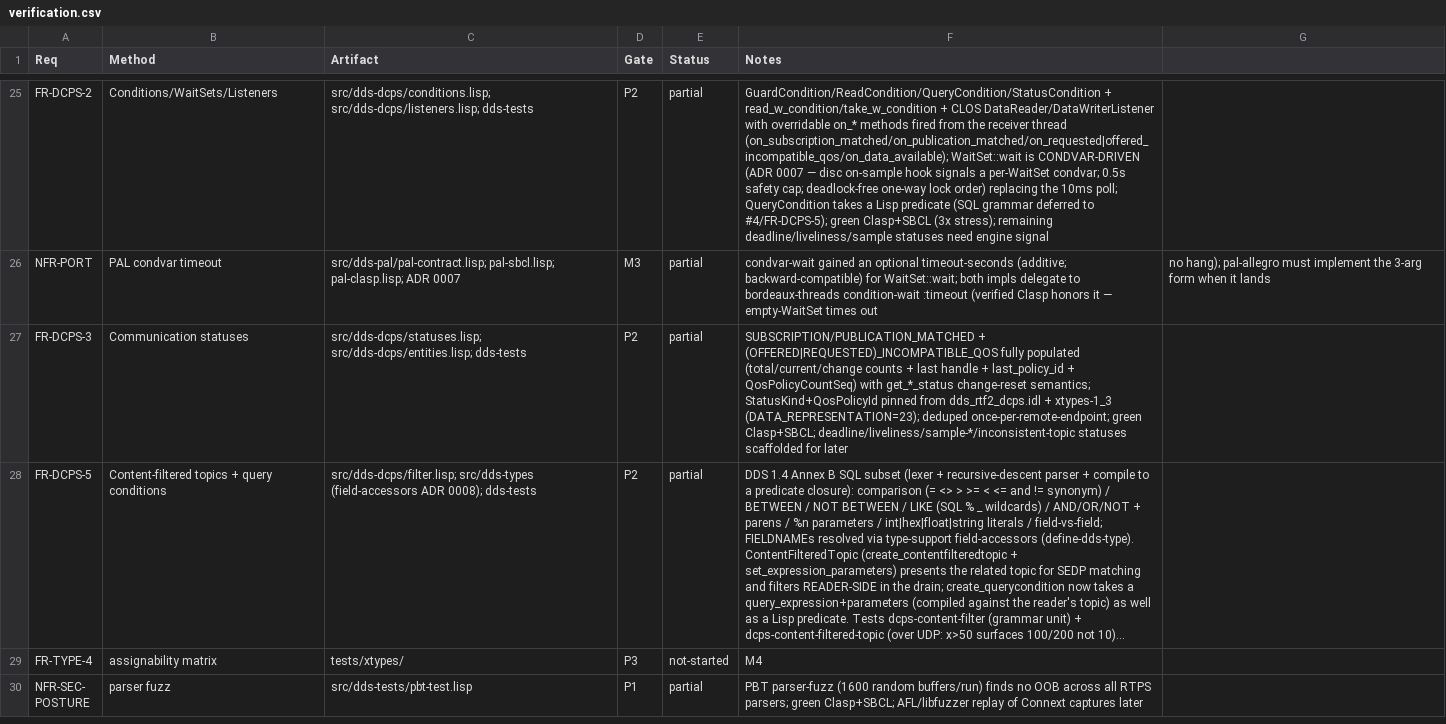
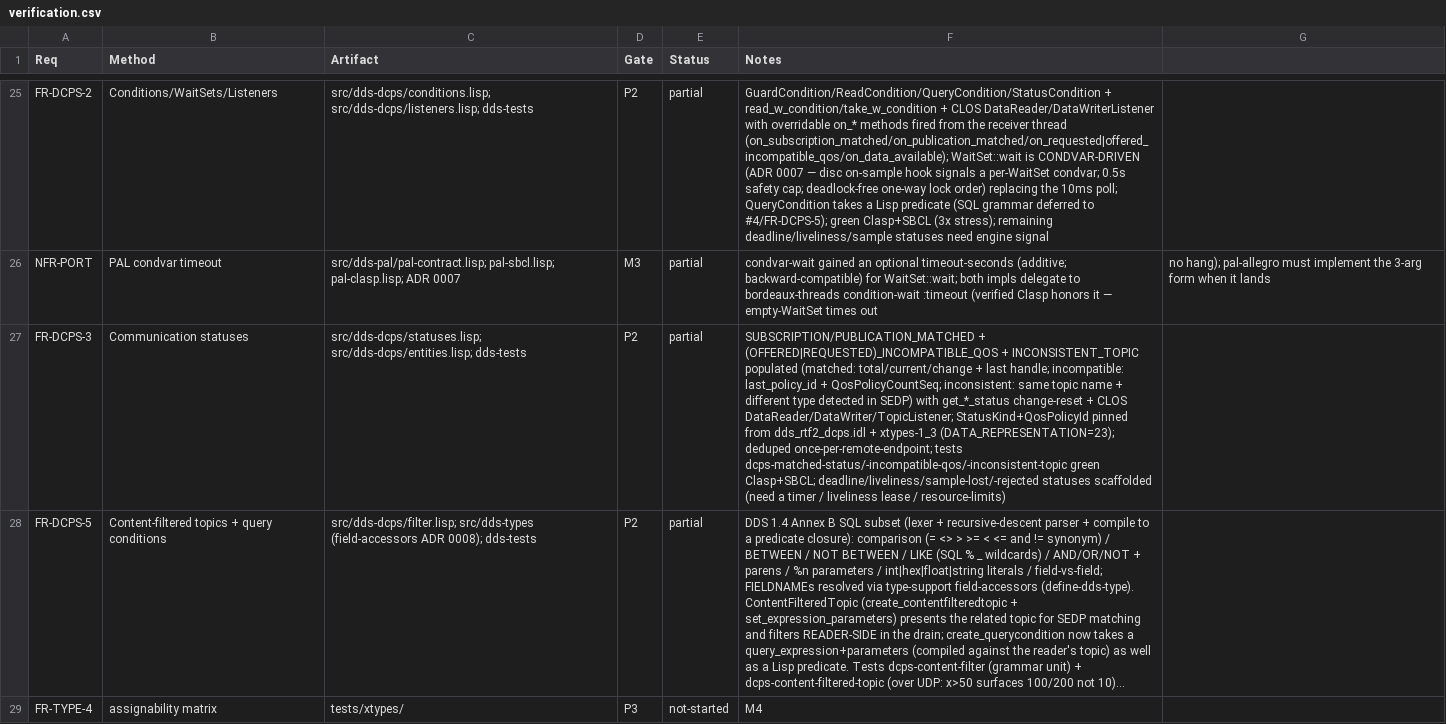
Before and after one commit to goenninger-b-t/dds, a CSV file: docs/verification.csv, drawn as a sheet; only a part is shown, gaps mark what is left out; the shorter side is filled out with more unchanged rows; long unchanged cells end in …; the diff names each change by its address in the sheet, - before the commit and + after, or states it on an @@ line.

Commit message:
feat(dcps,disc): M3 #4 follow-up — INCONSISTENT_TOPIC status + TopicListener (FR-DCPS-3)
Detect a topic-name collision (same name, different type) during SEDP and surface it on
the local Topic as INCONSISTENT_TOPIC, the smallest remaining standard status.

disc:
- %match-remote-{writer,reader} now distinguish outcomes by comparing the endpoint
  topic/type names directly (endpoint-match-p lumps every name mismatch into
  :topic-or-type): a remote endpoint sharing a local endpoint's topic name but with a
  different type name is an inconsistent topic; a matching type whose QoS failed RxO
  stays incompatible-qos. New on-inconsistent-topic hook + inconsistent dedup table
  (%record-inconsistent / %fire-inconsistent), fired once per remote endpoint.

dcps:
- statuses.lisp: inconsistent-topic-status (total_count, total_count_change), per
  dds_rtf2_dcps.idl §94.
- listeners.lisp: topic-listener + on-inconsistent-topic (TopicListener, §201).
- entities.lisp: topic gains inconsistent-status + listener/mask/status-lock; the
  participant installs the on-inconsistent-topic hook, routes it to the local Topic of
  that name (%find-topic, plain Topic only — not a CFT), bumps the status and fires
  on_inconsistent_topic (snapshot outside the lock). get_inconsistent_topic_status
  (change-reset) + set_topic_listener.
- conditions.lisp: StatusCondition :inconsistent-topic active predicate for a Topic.

Test dcps-inconsistent-topic: p1 registers IncTopic as shape-type, p2 as dcps-msg (same
name, different type). Discovery raises INCONSISTENT_TOPIC (total_count >= 1) on the
local Topic, on_inconsistent_topic fires from the receiver thread, and the type-
mismatched endpoints do NOT match. Green Clasp + SBCL (43 tests), gate-types (428) +
gate-hotpath + mem (0 bytes/sample) pass, warning-free.

Next per the roadmap: SAMPLE_REJECTED + RESOURCE_LIMITS.

```diff
--- a/docs/verification.csv
+++ b/docs/verification.csv
-F27 (Notes): …+ (OFFERED|REQUESTED)_INCOMPATIBLE_QOS fully populated (total/current/change counts + last handle + last_policy_id + QosPolicyCountSeq) with get_*_status change-reset semantics; StatusKind+QosPolicyId pinned from dds_rtf2_dcps.idl + xtypes-1_3 (DATA_REPRESENTATION=23); deduped once-per-remote-endpoint; green Clasp+SBCL; deadline/liveliness/sample-*/inconsistent-topic statuses scaffolded for later
+F27 (Notes): …+ (OFFERED|REQUESTED)_INCOMPATIBLE_QOS + INCONSISTENT_TOPIC populated (matched: total/current/change + last handle; incompatible: last_policy_id + QosPolicyCountSeq; inconsistent: same topic name + different type detected in SEDP) with get_*_status change-reset + CLOS DataReader/DataWriter/TopicListener; StatusKind+QosPolicyId pinned from dds_rtf2_dcps.idl + xtypes-1_3 (DATA_REPRESENTATION=23); deduped once-per-remote-endpoint; tests dcps-matched-status/-incompatible-qos/-inconsistent-topic green Clasp+SBCL; deadline/liveliness/sample-lost/-rejected statuses scaffolded (need a timer / liveliness lease / resource-limits)
```
Also changed, not shown: 9 other files.
